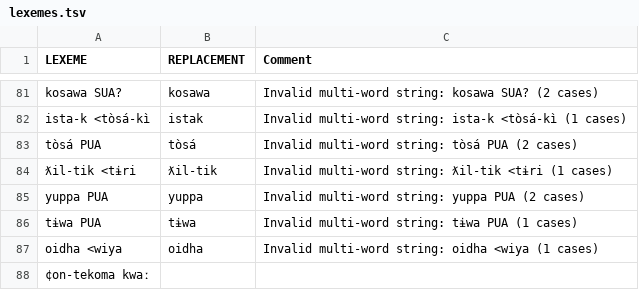
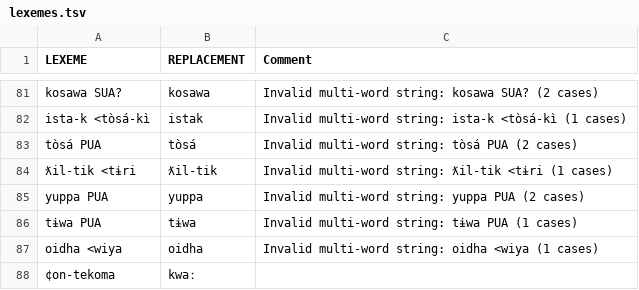
Before and after one commit to lexibank/pharaocoracholaztecan, a TSV file: etc/lexemes.tsv, drawn as a sheet; only a part is shown, gaps mark what is left out; removed rows and columns are numbered as before the commit, all else as after; the diff names each change by its address in the sheet, - before the commit and + after, or states it on an @@ line.

Commit message:
Update lexemes.tsv

```diff
--- a/etc/lexemes.tsv
+++ b/etc/lexemes.tsv
-row 88: ¢on-tekoma kwaː
+row 88: ¢on-tekoma | kwaː
```
